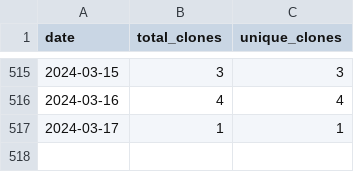
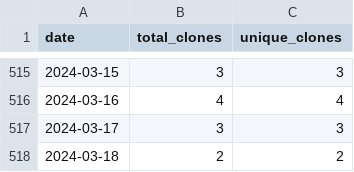
Before and after one commit to merrymitch/COMP3220, a CSV file: .traffic/clones.csv, drawn as a sheet; only a part is shown, gaps mark what is left out.

Commit message:
Updating repository traffic

```diff
--- a/.traffic/clones.csv
+++ b/.traffic/clones.csv
@@ -516,2 +516,3 @@ date,total_clones,unique_clones
 2024-03-16,4,4
-2024-03-17,1,1
+2024-03-17,3,3
+2024-03-18,2,2
```
Also changed, not shown: .traffic/views.csv, 3 other files.
